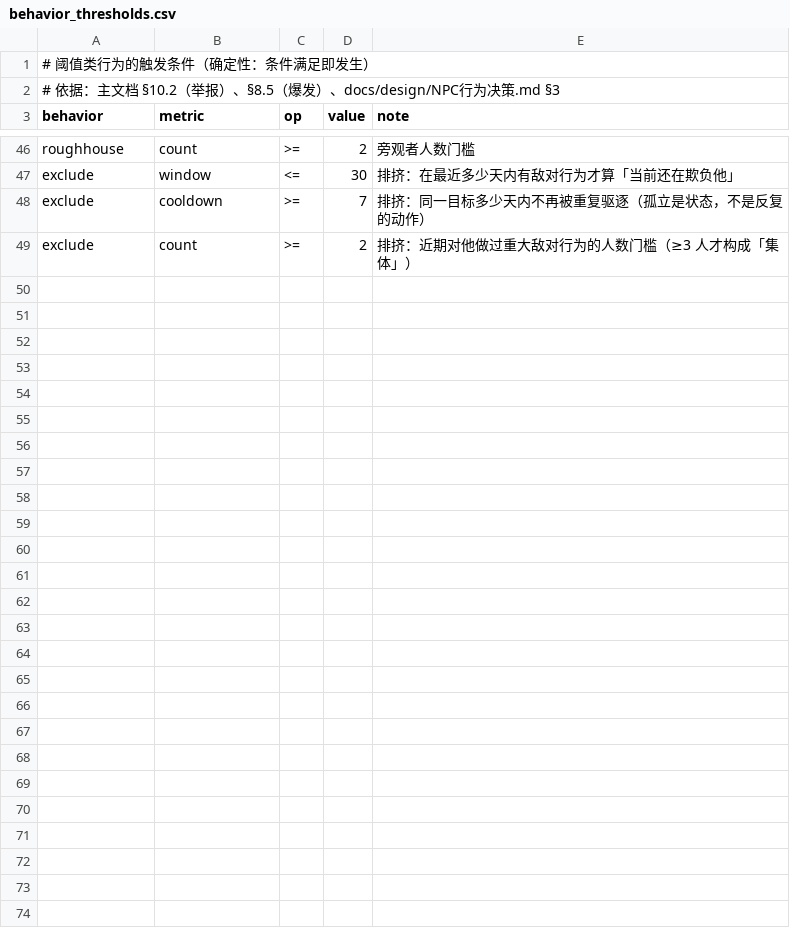
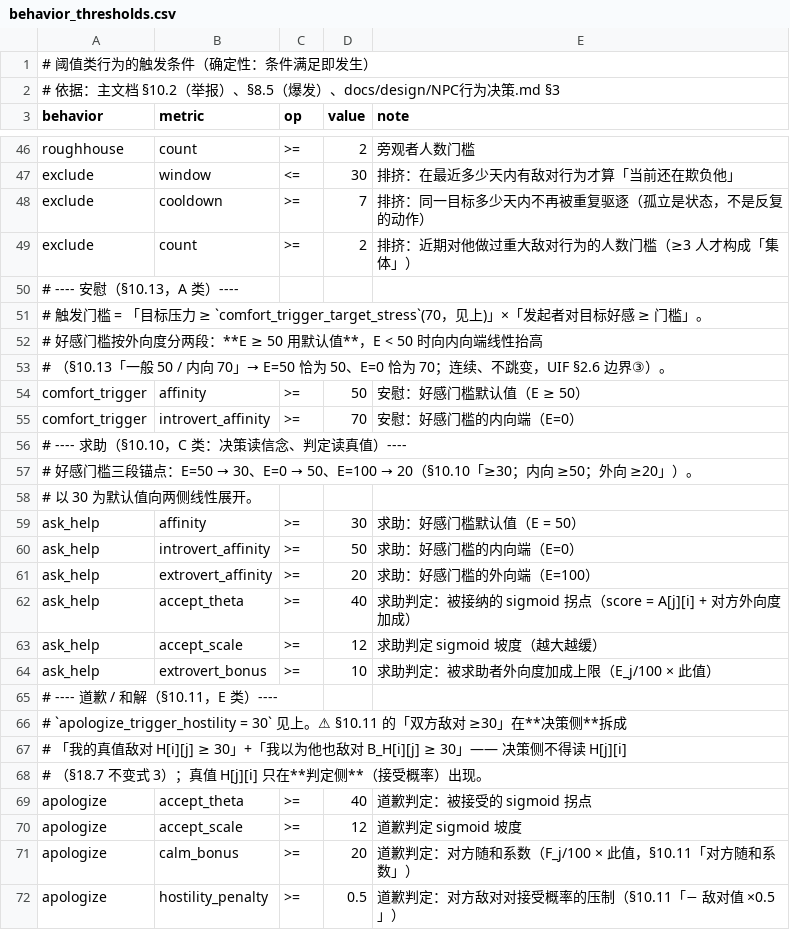
Before and after one commit to jx321720396/Ten-minutes-after-class, a CSV file: data/rules/behavior_thresholds.csv, drawn as a sheet; only a part is shown, gaps mark what is left out; the diff names each change by its address in the sheet, - before the commit and + after, or states it on an @@ line.

Commit message:
feat(sim): 「NPC 主动接近他人」三条行为落地 —— 安慰 / 求助 / 道歉和解
动机：玩法上「NPC 会不会来找你」是 §12.5 承诺的核心体验，但三条最直接的通道
一直只有数据、没有实现 —— behaviors.csv 早已为 comfort / ask_help / apologize
留好位置，而 core_sim.py 里没有对应的 do_* 方法（§18.9 此前误记为「已实装」）。

实现（tools/core_sim.py）：
· 新增 do_comfort / do_ask_help / do_apologize 三个方法
· decide_and_act 增加三个意向类入口 —— 必须排在末尾无门槛的搭话回退块之前，
  否则永远被抢先
· 三者同守 §6.4 两段式：门槛读我自己的立场、判定读真值；决策侧一律不读
  A[j][i] / H[j][i]（§18.7 不变式 3）
· apply_event 新增 no_modulation 通道：跳过关系调制 M(i,j)，与 tier=major 同口径。
  用于修复类行为 —— 道歉的门槛保证 H ≥ 30 → M 常为负 → 常规档会把「敌对回落」
  乘负 M 翻成敌对上升（越道歉越糟）

数据：w_events.csv 新增 17 行（求助 8 / 道歉 8 / 安慰成本 1）；
      behavior_thresholds.csv 新增 12 键；behavior_probs.csv 新增
      comfort_p / ask_help_p / apologize_p；behaviors.csv 新增 ask_about 行。

平衡：comfort_target_* 由 −3/+3/+3(normal) 改为 −5/+4/+5(major)（与 §10.13 一致），
      comfort_p 取 0.35（瓶颈是门槛而非概率：Stress ≥ 70 仅占节点·tick 的 2.31%）；
      道歉接受的敌对变化定为「表层 −3」而非 −5 —— apply_event 对 tier=major 的
      hostility 执行 H_deep += |Δ|，负 Δ 也照加，照字面写会变成「和解反而加深心结」。

文档：主文档 §10.11 / §10.13 / §12.2 与 §18.9 同步；CHANGELOG 记录。
      §12.2 玩家行为分类收口为三组（开口说话 / 动手做事 / 不接触），并补入此前
      漏列的 roughhouse 与 exclude（经用户裁决进玩家菜单）。

实测（10 局 × 30 天，标准档 16 NPC）：安慰 163 次（NPC→玩家 10）、
      求助 1567 次（NPC→玩家 69）、道歉 14 次（全部在 NPC 之间）。

```diff
--- a/data/rules/behavior_thresholds.csv
+++ b/data/rules/behavior_thresholds.csv
+row 50: # ---- 安慰（§10.13，A 类）----
+row 51: # 触发门槛 = 「目标压力 ≥ `comfort_trigger_target_stress`(70，见上)」×「发起者对目标好感 ≥ 门槛」。
+row 52: # 好感门槛按外向度分两段：**E ≥ 50 用默认值**，E < 50 时向内向端线性抬高
+row 53: # （§10.13「一般 50 / 内向 70」→ E=50 恰为 50、E=0 恰为 70；连续、不跳变，UIF §2.6 边界③）。
+row 54: comfort_trigger | affinity | >= | 50 | 安慰：好感门槛默认值（E ≥ 50）
+row 55: comfort_trigger | introvert_affinity | >= | 70 | 安慰：好感门槛的内向端（E=0）
+row 56: # ---- 求助（§10.10，C 类：决策读信念、判定读真值）----
+row 57: # 好感门槛三段锚点：E=50 → 30、E=0 → 50、E=100 → 20（§10.10「≥30；内向 ≥50；外向 ≥20」）。
+row 58: # 以 30 为默认值向两侧线性展开。
+row 59: ask_help | affinity | >= | 30 | 求助：好感门槛默认值（E = 50）
+row 60: ask_help | introvert_affinity | >= | 50 | 求助：好感门槛的内向端（E=0）
+row 61: ask_help | extrovert_affinity | >= | 20 | 求助：好感门槛的外向端（E=100）
+row 62: ask_help | accept_theta | >= | 40 | 求助判定：被接纳的 sigmoid 拐点（score = A[j][i] + 对方外向度加成）
+row 63: ask_help | accept_scale | >= | 12 | 求助判定 sigmoid 坡度（越大越缓）
+row 64: ask_help | extrovert_bonus | >= | 10 | 求助判定：被求助者外向度加成上限（E_j/100 × 此值）
+row 65: # ---- 道歉 / 和解（§10.11，E 类）----
+row 66: # `apologize_trigger_hostility = 30` 见上。⚠ §10.11 的「双方敌对 ≥30」在**决策侧**拆成
+row 67: # 「我的真值敌对 H[i][j] ≥ 30」+「我以为他也敌对 B_H[i][j] ≥ 30」—— 决策侧不得读 H[j][i]
+row 68: # （§18.7 不变式 3）；真值 H[j][i] 只在**判定侧**（接受概率）出现。
+row 69: apologize | accept_theta | >= | 40 | 道歉判定：被接受的 sigmoid 拐点
+row 70: apologize | accept_scale | >= | 12 | 道歉判定 sigmoid 坡度
+row 71: apologize | calm_bonus | >= | 20 | 道歉判定：对方随和系数（F_j/100 × 此值，§10.11「对方随和系数」）
+row 72: apologize | hostility_penalty | >= | 0.5 | 道歉判定：对方敌对对接受概率的压制（§10.11「− 敌对值 ×0.5」）
```
Also changed, not shown: data/balance/w_events.csv, data/rules/behavior_probs.csv, 9 other files.
